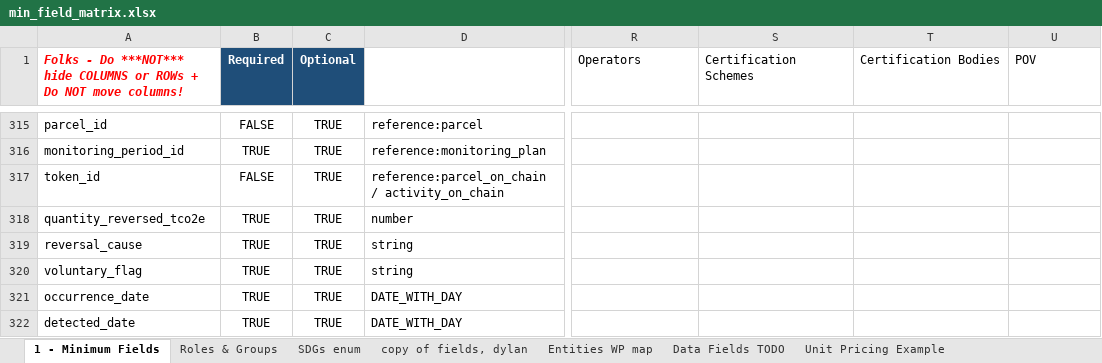
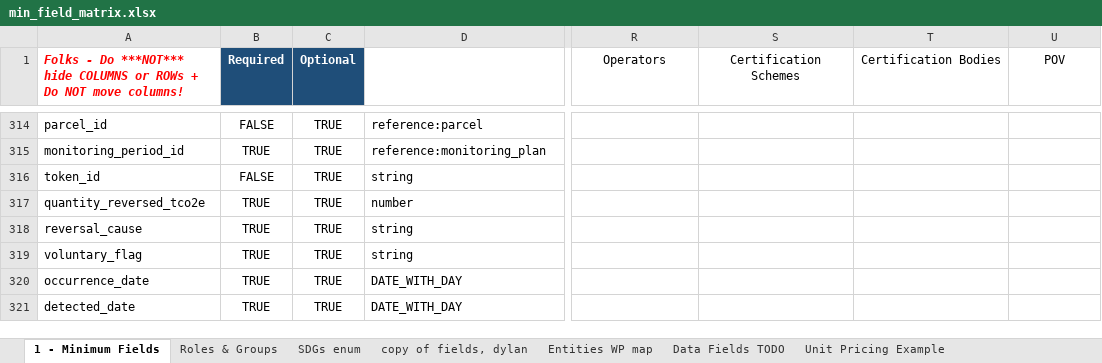
Before and after one commit to OpenBankProject/OGCR-DynamicEntities, an Excel workbook: min_field_matrix.xlsx, sheet 1 - Minimum Fields, drawn as a sheet; only a part is shown, gaps mark what is left out; values as stored, in another font and other column widths than the file's, no borders; charts and pictures and conditional formats not drawn; addresses are those after the commit; the diff covers the shown part only; the diff names each change by its address in the sheet, - before the commit and + after, or states it on an @@ line.

```diff
--- a/min_field_matrix.xlsx (sheet 1 - Minimum Fields)
+++ b/min_field_matrix.xlsx (sheet 1 - Minimum Fields)
-R1:U1 alignment: left
+R1:U1 alignment: center
-D316: reference:parcel_on_chain / activity_on_chain
+D316: string
```
Also changed, not shown: 1 removed row and 18 edited cells elsewhere in this sheet, 4 other files.
